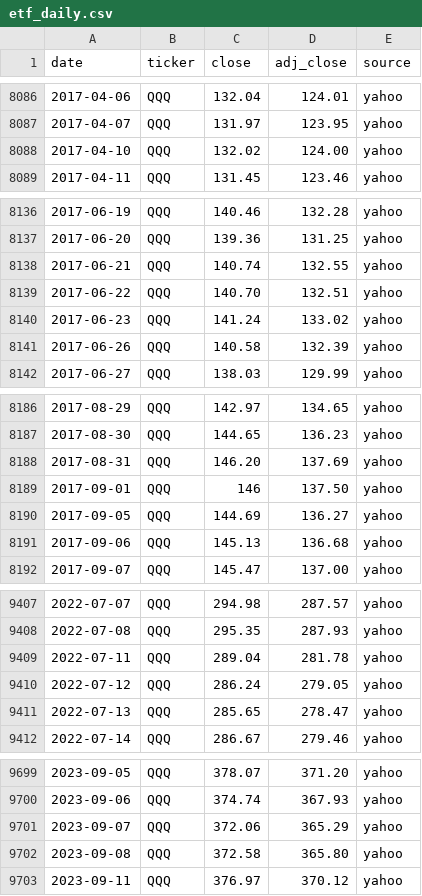
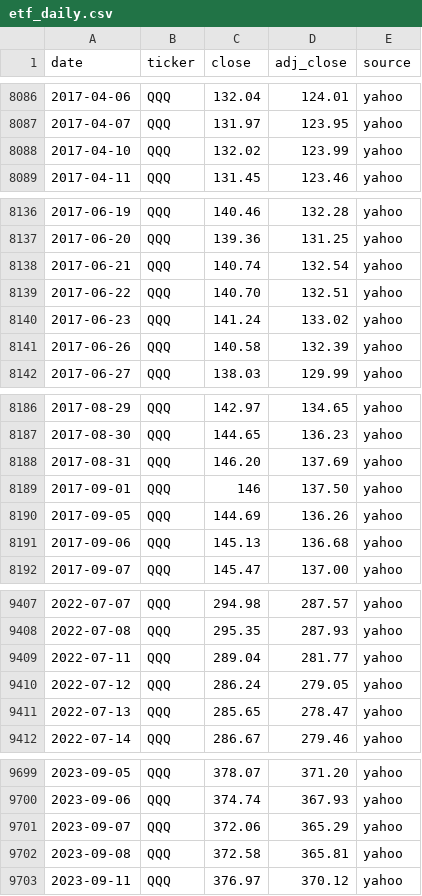
Before and after one commit to Jim-Lohse/investment-lab, a CSV file: data/prices/etf_daily.csv, drawn as a sheet; only a part is shown, gaps mark what is left out; the diff covers the shown part only.

```diff
--- a/data/prices/etf_daily.csv
+++ b/data/prices/etf_daily.csv
@@ -8087,3 +8087,3 @@ date,ticker,close,adj_close,source
 2017-04-07,QQQ,131.97,123.95,yahoo
-2017-04-10,QQQ,132.02,124.00,yahoo
+2017-04-10,QQQ,132.02,123.99,yahoo
 2017-04-11,QQQ,131.45,123.46,yahoo
@@ -8137,3 +8137,3 @@ date,ticker,close,adj_close,source
 2017-06-20,QQQ,139.36,131.25,yahoo
-2017-06-21,QQQ,140.74,132.55,yahoo
+2017-06-21,QQQ,140.74,132.54,yahoo
 2017-06-22,QQQ,140.70,132.51,yahoo
@@ -8189,3 +8189,3 @@ date,ticker,close,adj_close,source
 2017-09-01,QQQ,146,137.50,yahoo
-2017-09-05,QQQ,144.69,136.27,yahoo
+2017-09-05,QQQ,144.69,136.26,yahoo
 2017-09-06,QQQ,145.13,136.68,yahoo
@@ -9408,3 +9408,3 @@ date,ticker,close,adj_close,source
 2022-07-08,QQQ,295.35,287.93,yahoo
-2022-07-11,QQQ,289.04,281.78,yahoo
+2022-07-11,QQQ,289.04,281.77,yahoo
 2022-07-12,QQQ,286.24,279.05,yahoo
@@ -9701,3 +9701,3 @@ date,ticker,close,adj_close,source
 2023-09-07,QQQ,372.06,365.29,yahoo
-2023-09-08,QQQ,372.58,365.80,yahoo
+2023-09-08,QQQ,372.58,365.81,yahoo
 2023-09-11,QQQ,376.97,370.12,yahoo
```
Also changed, not shown: 23 edited cells elsewhere in this file, 6 other files.
